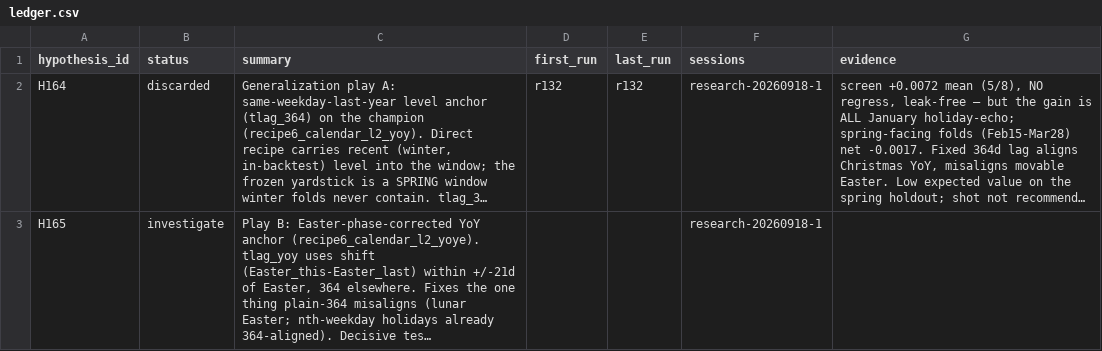
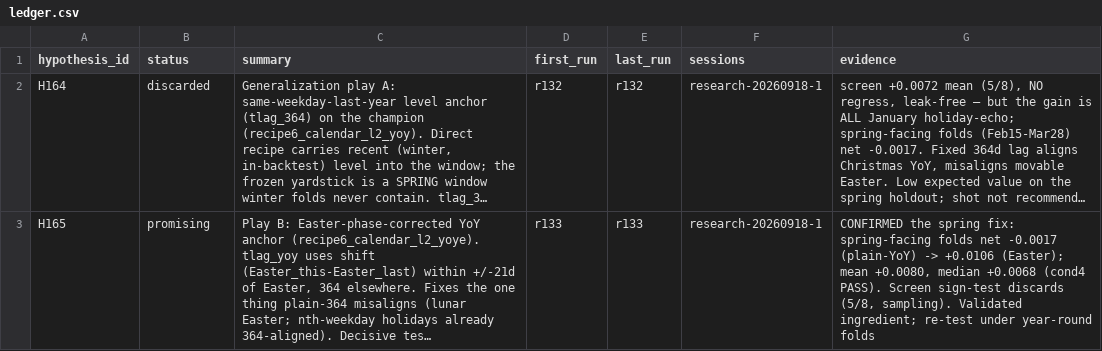
Before and after one commit to rslayer/kepler, a CSV file: hypotheses/m5_screen/ledger.csv, drawn as a sheet; long unchanged cells end in …; the diff names each change by its address in the sheet, - before the commit and + after, or states it on an @@ line.

```diff
--- a/hypotheses/m5_screen/ledger.csv
+++ b/hypotheses/m5_screen/ledger.csv
-B3 (status): investigate
+B3 (status): promising
-D3 (first_run): (empty)
+D3 (first_run): r133
-E3 (last_run): (empty)
+E3 (last_run): r133
-G3 (evidence): (empty)
+G3 (evidence): CONFIRMED the spring fix: spring-facing folds net -0.0017 (plain-YoY) -> +0.0106 (Easter); mean +0.0080, median +0.0068 (cond4 PASS). Screen sign-test discards (5/8, sampling). Validated ingredient; re-test under year-round folds
```
Also changed, not shown: runs/runs.csv, 2 other files.
